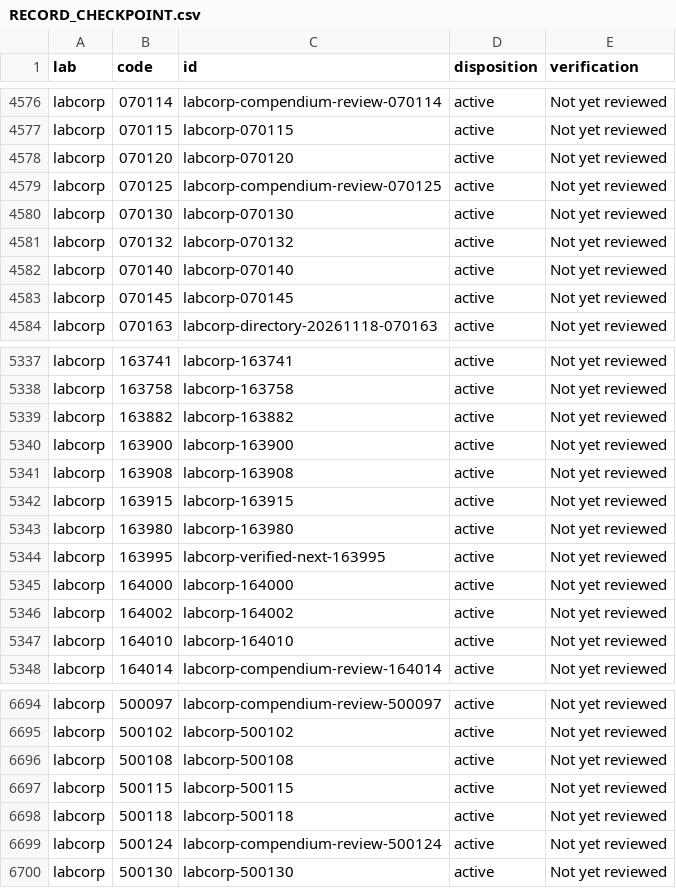
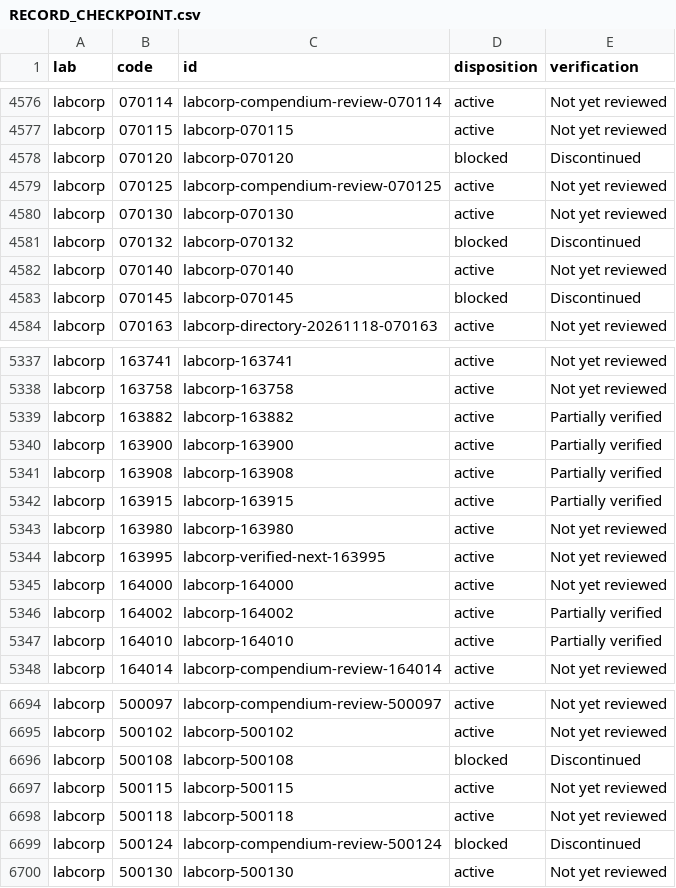
Before and after one commit to 5amlim/Lab-Calculator, a CSV file: audits/master/RECORD_CHECKPOINT.csv, drawn as a sheet; only a part is shown, gaps mark what is left out; the diff covers the shown part only.

```diff
--- a/audits/master/RECORD_CHECKPOINT.csv
+++ b/audits/master/RECORD_CHECKPOINT.csv
@@ -4577,8 +4577,8 @@ labcorp,070114,labcorp-compendium-review-070114,active,Not yet reviewed
 labcorp,070115,labcorp-070115,active,Not yet reviewed
-labcorp,070120,labcorp-070120,active,Not yet reviewed
+labcorp,070120,labcorp-070120,blocked,Discontinued
 labcorp,070125,labcorp-compendium-review-070125,active,Not yet reviewed
 labcorp,070130,labcorp-070130,active,Not yet reviewed
-labcorp,070132,labcorp-070132,active,Not yet reviewed
+labcorp,070132,labcorp-070132,blocked,Discontinued
 labcorp,070140,labcorp-070140,active,Not yet reviewed
-labcorp,070145,labcorp-070145,active,Not yet reviewed
+labcorp,070145,labcorp-070145,blocked,Discontinued
 labcorp,070163,labcorp-directory-20261118-070163,active,Not yet reviewed
@@ -5338,6 +5338,6 @@ labcorp,163741,labcorp-163741,active,Not yet reviewed
 labcorp,163758,labcorp-163758,active,Not yet reviewed
-labcorp,163882,labcorp-163882,active,Not yet reviewed
-labcorp,163900,labcorp-163900,active,Not yet reviewed
-labcorp,163908,labcorp-163908,active,Not yet reviewed
-labcorp,163915,labcorp-163915,active,Not yet reviewed
+labcorp,163882,labcorp-163882,active,Partially verified
+labcorp,163900,labcorp-163900,active,Partially verified
+labcorp,163908,labcorp-163908,active,Partially verified
+labcorp,163915,labcorp-163915,active,Partially verified
 labcorp,163980,labcorp-163980,active,Not yet reviewed
@@ -5345,4 +5345,4 @@ labcorp,163995,labcorp-verified-next-163995,active,Not yet reviewed
 labcorp,164000,labcorp-164000,active,Not yet reviewed
-labcorp,164002,labcorp-164002,active,Not yet reviewed
-labcorp,164010,labcorp-164010,active,Not yet reviewed
+labcorp,164002,labcorp-164002,active,Partially verified
+labcorp,164010,labcorp-164010,active,Partially verified
 labcorp,164014,labcorp-compendium-review-164014,active,Not yet reviewed
@@ -6695,6 +6695,6 @@ labcorp,500097,labcorp-compendium-review-500097,active,Not yet reviewed
 labcorp,500102,labcorp-500102,active,Not yet reviewed
-labcorp,500108,labcorp-500108,active,Not yet reviewed
+labcorp,500108,labcorp-500108,blocked,Discontinued
 labcorp,500115,labcorp-500115,active,Not yet reviewed
 labcorp,500118,labcorp-500118,active,Not yet reviewed
-labcorp,500124,labcorp-compendium-review-500124,active,Not yet reviewed
+labcorp,500124,labcorp-compendium-review-500124,blocked,Discontinued
 labcorp,500130,labcorp-500130,active,Not yet reviewed
```
Also changed, not shown: 57 edited cells elsewhere in this file.
